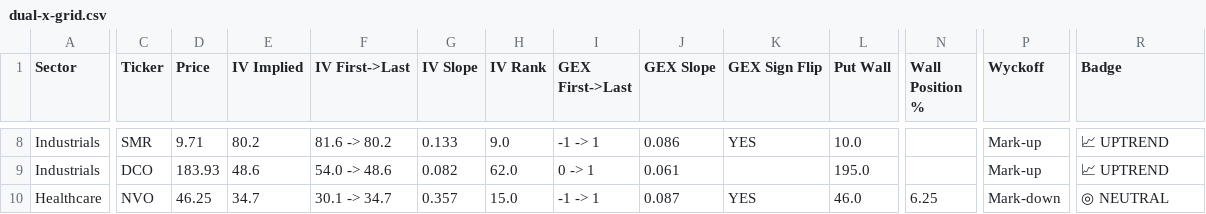
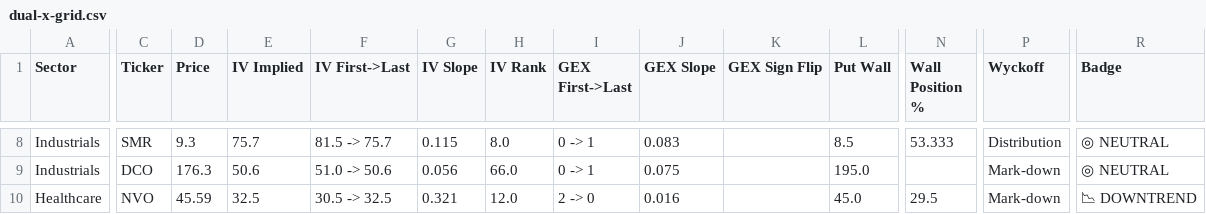
Before and after one commit to kelvtay-code/news-fundamentals, a CSV file: docs/dual-x-grid.csv, drawn as a sheet; only a part is shown, gaps mark what is left out; the diff covers the shown part only; the diff names each change by its address in the sheet, - before the commit and + after, or states it on an @@ line.

```diff
--- a/docs/dual-x-grid.csv
+++ b/docs/dual-x-grid.csv
-D8 (Price): 9.71
+D8 (Price): 9.3
-E8 (IV Implied): 80.2
+E8 (IV Implied): 75.7
-F8 (IV First->Last): 81.6 -> 80.2
+F8 (IV First->Last): 81.5 -> 75.7
-G8 (IV Slope): 0.133
+G8 (IV Slope): 0.115
-H8 (IV Rank): 9.0
+H8 (IV Rank): 8.0
-I8 (GEX First->Last): -1 -> 1
+I8 (GEX First->Last): 0 -> 1
-J8 (GEX Slope): 0.086
+J8 (GEX Slope): 0.083
-K8 (GEX Sign Flip): YES
+K8 (GEX Sign Flip): (empty)
-L8 (Put Wall): 10.0
+L8 (Put Wall): 8.5
-N8 (Wall Position %): (empty)
+N8 (Wall Position %): 53.333
-P8 (Wyckoff): Mark-up
+P8 (Wyckoff): Distribution
-R8:R9 (Badge): 📈 UPTREND
+R8:R9 (Badge): ◎ NEUTRAL
-D9 (Price): 183.93
+D9 (Price): 176.3
-E9 (IV Implied): 48.6
+E9 (IV Implied): 50.6
-F9 (IV First->Last): 54.0 -> 48.6
+F9 (IV First->Last): 51.0 -> 50.6
-G9 (IV Slope): 0.082
+G9 (IV Slope): 0.056
-H9 (IV Rank): 62.0
+H9 (IV Rank): 66.0
-J9 (GEX Slope): 0.061
+J9 (GEX Slope): 0.075
-P9 (Wyckoff): Mark-up
+P9 (Wyckoff): Mark-down
-D10 (Price): 46.25
+D10 (Price): 45.59
-E10 (IV Implied): 34.7
+E10 (IV Implied): 32.5
-F10 (IV First->Last): 30.1 -> 34.7
+F10 (IV First->Last): 30.5 -> 32.5
-G10 (IV Slope): 0.357
+G10 (IV Slope): 0.321
-H10 (IV Rank): 15.0
+H10 (IV Rank): 12.0
-I10 (GEX First->Last): -1 -> 1
+I10 (GEX First->Last): 2 -> 0
-J10 (GEX Slope): 0.087
+J10 (GEX Slope): 0.016
-K10 (GEX Sign Flip): YES
+K10 (GEX Sign Flip): (empty)
-L10 (Put Wall): 46.0
+L10 (Put Wall): 45.0
-N10 (Wall Position %): 6.25
+N10 (Wall Position %): 29.5
-R10 (Badge): ◎ NEUTRAL
+R10 (Badge): 📉 DOWNTREND
```
Also changed, not shown: 2 added rows, 2 removed rows and 100 edited cells elsewhere in this file, 6 other files.
